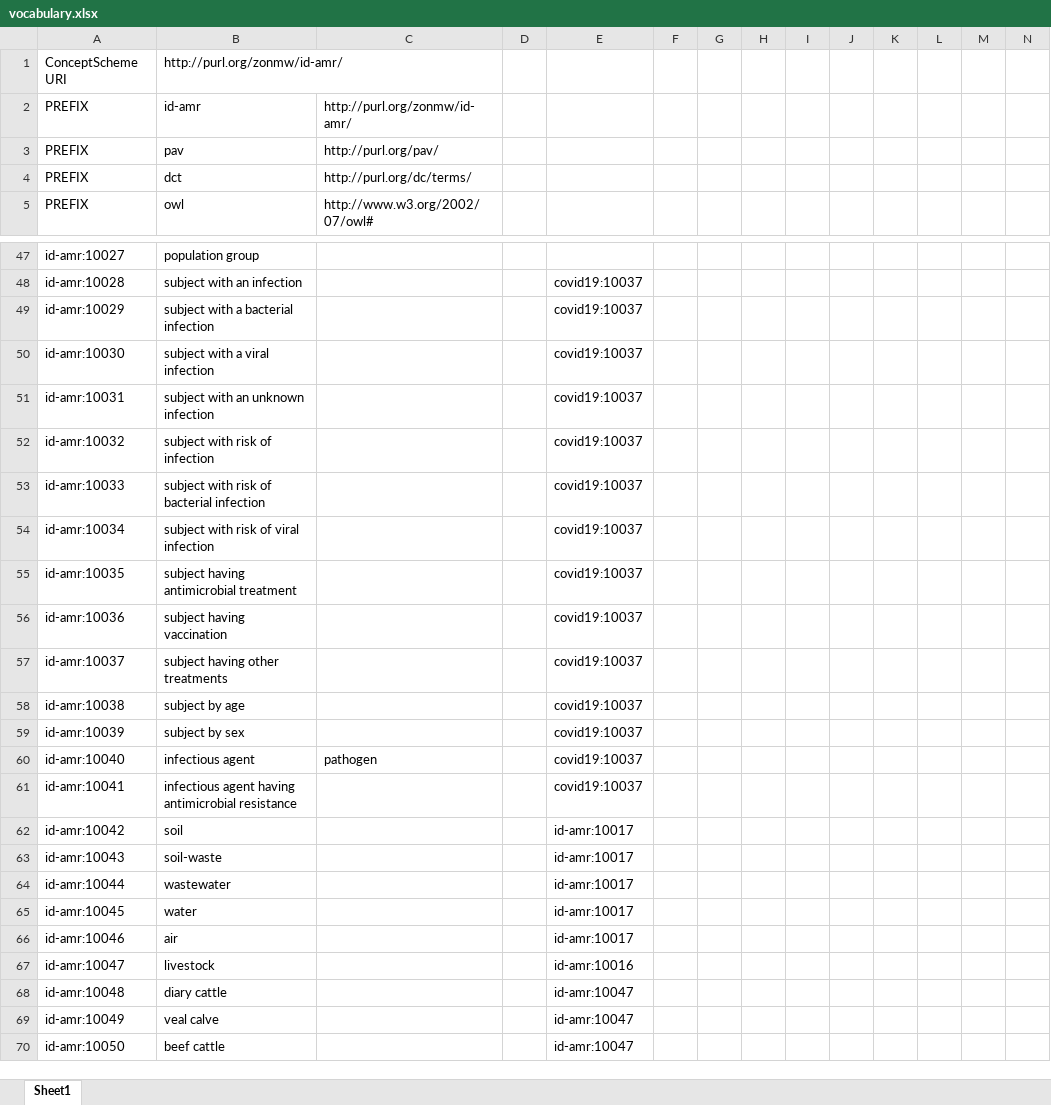
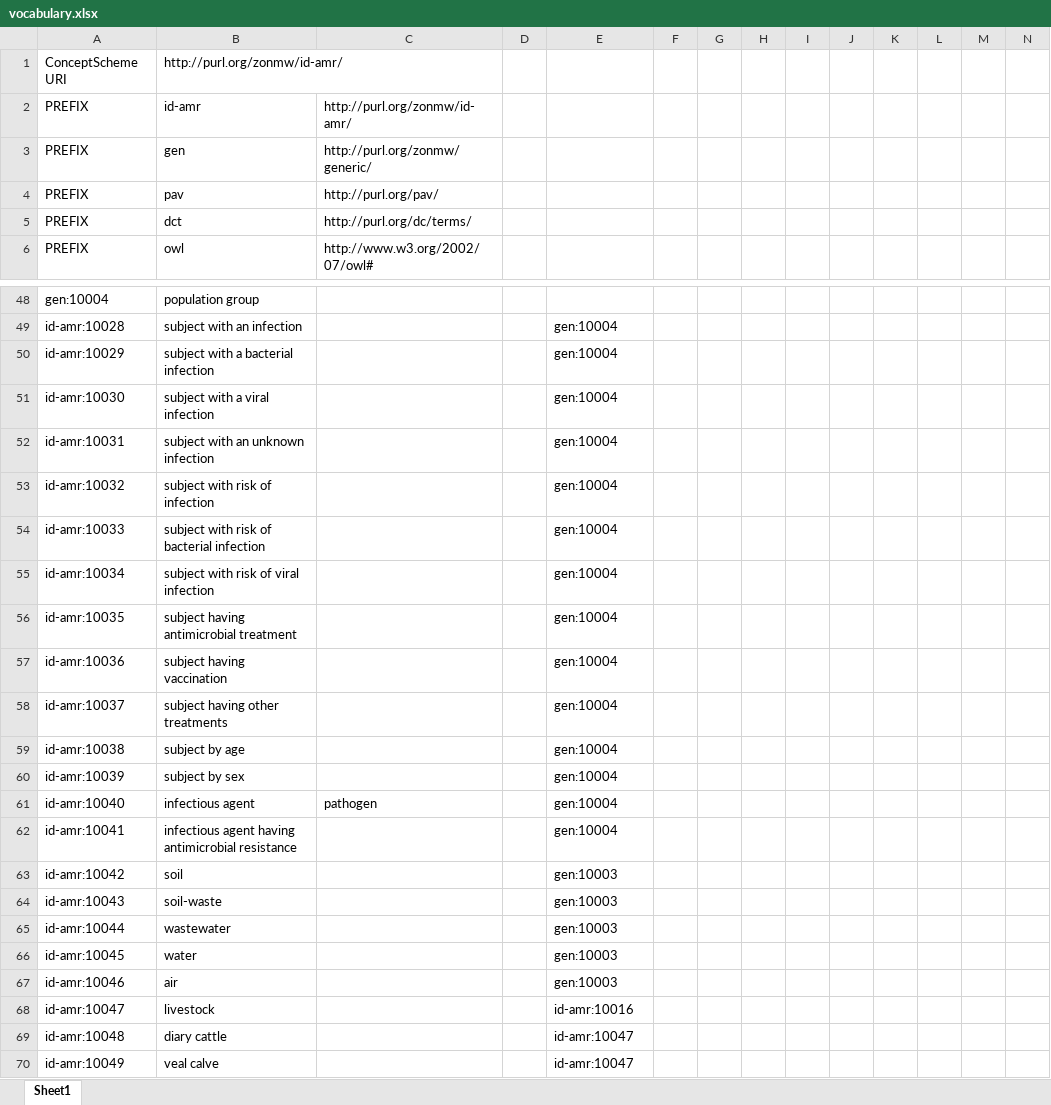
Before and after one commit to fair-data-collective/zonmw-id-amr-vocabulary, an Excel workbook: vocabulary.xlsx, sheet Sheet1, drawn as a sheet; only a part is shown, gaps mark what is left out; the shorter side is filled out with more unchanged rows; values as stored, in another font and other column widths than the file's, no borders; addresses are those after the commit; rows hold the shown columns only; the diff covers the shown part only; the diff names each change by its address in the sheet, - before the commit and + after, or states it on an @@ line.

```diff
--- a/vocabulary.xlsx (sheet Sheet1)
+++ b/vocabulary.xlsx (sheet Sheet1)
+row 3: PREFIX | gen | http://purl.org/zonmw/generic/
-A48: id-amr:10027
+A48: gen:10004
-E49:E62: covid19:10037
+E49:E62: gen:10004
-E63:E67: id-amr:10017
+E63:E67: gen:10003
```
Also changed, not shown: 1 added row and 44 edited cells elsewhere in this sheet, 4 other files.
